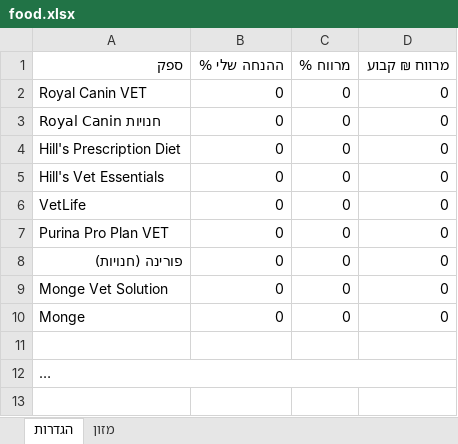
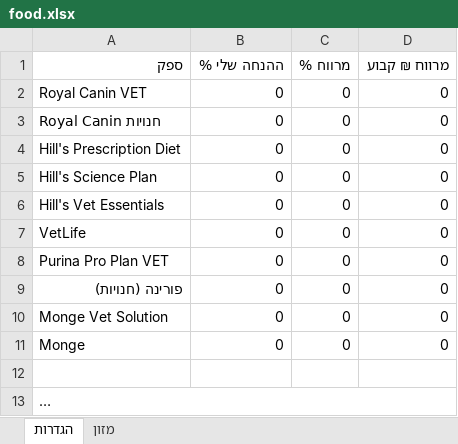
Before and after one commit to vetrinarbatyam-dotcor/vet-pricelists, an Excel workbook: downloads/food.xlsx, sheet הגדרות, drawn as a sheet; long unchanged cells end in …; values as stored, in another font and other column widths than the file's, no borders; the diff names each change by its address in the sheet, - before the commit and + after, or states it on an @@ line.

```diff
--- a/downloads/food.xlsx (sheet הגדרות)
+++ b/downloads/food.xlsx (sheet הגדרות)
+row 5: Hill's Science Plan | 0 | 0 | 0
```
Also changed, not shown: sheet מזון, downloads/labs.xlsx, downloads/medical.xlsx, 11 other files.
